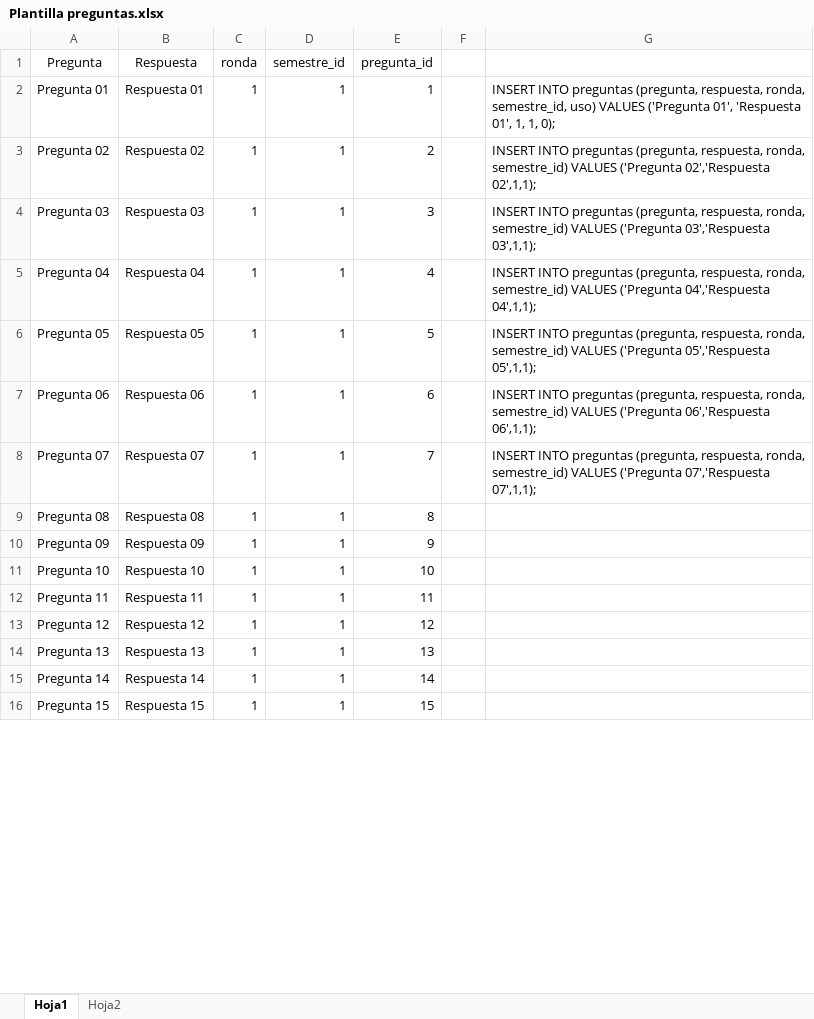
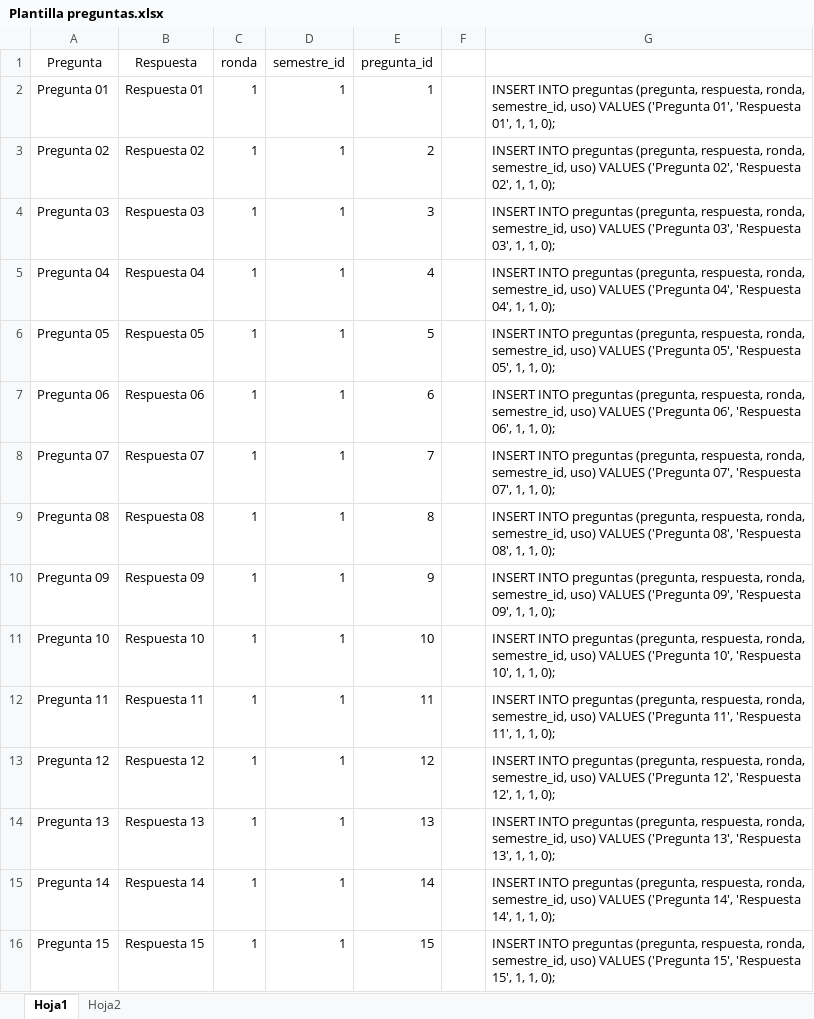
Before and after one commit to G4ll4rd0/ConcursoAcademico2K19, an Excel workbook: DataBase/CA 2K19/Plantilla preguntas.xlsx, sheet Hoja1, drawn as a sheet; only a part is shown; values as stored, in another font and other column widths than the file's, no borders; table styles not drawn; the diff covers the shown part only; the diff names each change by its address in the sheet, - before the commit and + after, or states it on an @@ line.

Commit message:
Update Plantilla preguntas.xlsx

```diff
--- a/DataBase/CA 2K19/Plantilla preguntas.xlsx (sheet Hoja1)
+++ b/DataBase/CA 2K19/Plantilla preguntas.xlsx (sheet Hoja1)
-G3: …respuesta, ronda, semestre_id) VALUES ('Pregunta 02','Respuesta 02',1,1);
+G3: …respuesta, ronda, semestre_id, uso) VALUES ('Pregunta 02', 'Respuesta 02', 1, 1, 0);
-G4: …respuesta, ronda, semestre_id) VALUES ('Pregunta 03','Respuesta 03',1,1);
+G4: …respuesta, ronda, semestre_id, uso) VALUES ('Pregunta 03', 'Respuesta 03', 1, 1, 0);
-G5: …respuesta, ronda, semestre_id) VALUES ('Pregunta 04','Respuesta 04',1,1);
+G5: …respuesta, ronda, semestre_id, uso) VALUES ('Pregunta 04', 'Respuesta 04', 1, 1, 0);
-G6: …respuesta, ronda, semestre_id) VALUES ('Pregunta 05','Respuesta 05',1,1);
+G6: …respuesta, ronda, semestre_id, uso) VALUES ('Pregunta 05', 'Respuesta 05', 1, 1, 0);
-G7: …respuesta, ronda, semestre_id) VALUES ('Pregunta 06','Respuesta 06',1,1);
+G7: …respuesta, ronda, semestre_id, uso) VALUES ('Pregunta 06', 'Respuesta 06', 1, 1, 0);
-G8: …respuesta, ronda, semestre_id) VALUES ('Pregunta 07','Respuesta 07',1,1);
+G8: …respuesta, ronda, semestre_id, uso) VALUES ('Pregunta 07', 'Respuesta 07', 1, 1, 0);
-G9: (empty)
+G9: INSERT INTO preguntas (pregunta, respuesta, ronda, semestre_id, uso) VALUES ('Pregunta 08', 'Respuesta 08', 1, 1, 0);
-G10: (empty)
+G10: INSERT INTO preguntas (pregunta, respuesta, ronda, semestre_id, uso) VALUES ('Pregunta 09', 'Respuesta 09', 1, 1, 0);
-G11: (empty)
+G11: INSERT INTO preguntas (pregunta, respuesta, ronda, semestre_id, uso) VALUES ('Pregunta 10', 'Respuesta 10', 1, 1, 0);
-G12: (empty)
+G12: INSERT INTO preguntas (pregunta, respuesta, ronda, semestre_id, uso) VALUES ('Pregunta 11', 'Respuesta 11', 1, 1, 0);
-G13: (empty)
+G13: INSERT INTO preguntas (pregunta, respuesta, ronda, semestre_id, uso) VALUES ('Pregunta 12', 'Respuesta 12', 1, 1, 0);
-G14: (empty)
+G14: INSERT INTO preguntas (pregunta, respuesta, ronda, semestre_id, uso) VALUES ('Pregunta 13', 'Respuesta 13', 1, 1, 0);
-G15: (empty)
+G15: INSERT INTO preguntas (pregunta, respuesta, ronda, semestre_id, uso) VALUES ('Pregunta 14', 'Respuesta 14', 1, 1, 0);
-G16: (empty)
+G16: INSERT INTO preguntas (pregunta, respuesta, ronda, semestre_id, uso) VALUES ('Pregunta 15', 'Respuesta 15', 1, 1, 0);
```
Also changed, not shown: 885 edited cells elsewhere in this sheet, sheet Hoja2.
